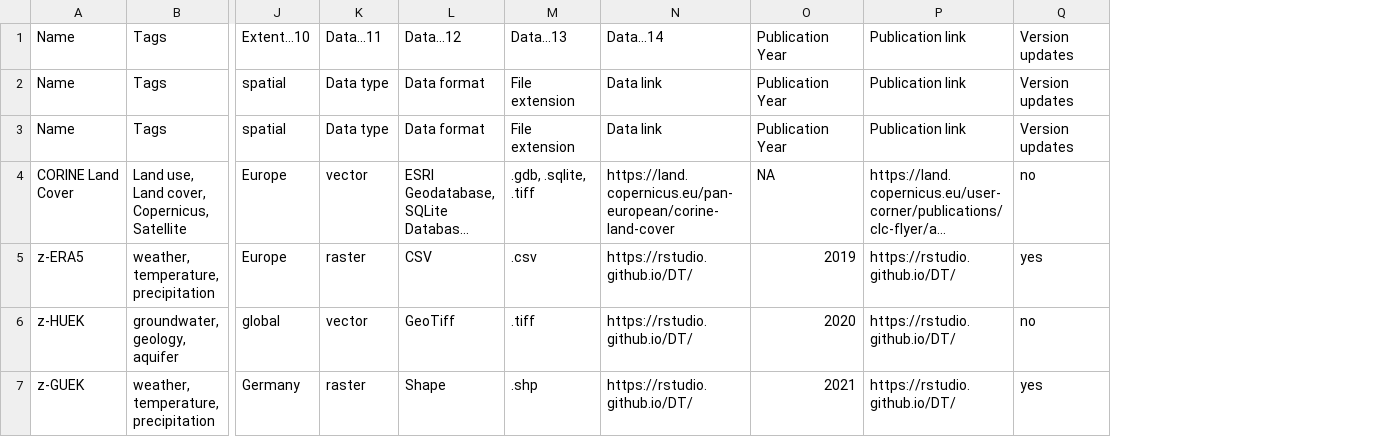
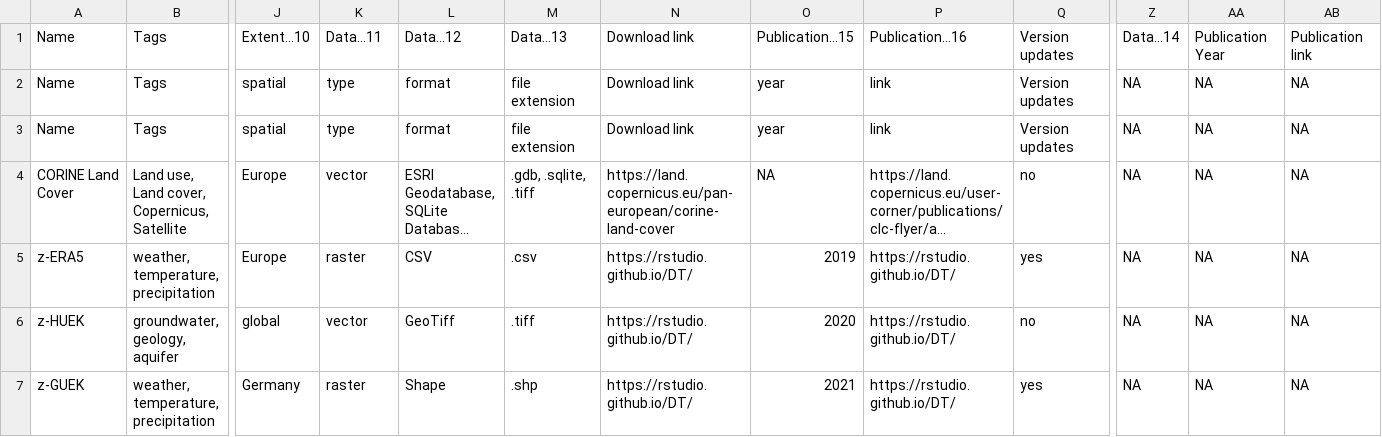
Before and after one commit to MxNl/awesome_geodata_table, a CSV file: awesome_geodata_table.csv, drawn as a sheet; only a part is shown, gaps mark what is left out; long unchanged cells end in …; the diff covers the shown part only; the diff names each change by its address in the sheet, - before the commit and + after, or states it on an @@ line.

Commit message:
second header row added; individual column width removed due to bug in alignment with header; space added between search box and table

```diff
--- a/awesome_geodata_table.csv
+++ b/awesome_geodata_table.csv
+column Z, rows 1-7: Data...14 | NA | NA | NA | NA | NA | NA
+column AA, rows 1-7: Publication Year | NA | NA | NA | NA | NA | NA
+column AB, rows 1-7: Publication link | NA | NA | NA | NA | NA | NA
-N1: Data...14
+N1: Download link
-O1: Publication Year
+O1: Publication...15
-P1: Publication link
+P1: Publication...16
-K2:K3: Data type
+K2:K3: type
-L2:L3: Data format
+L2:L3: format
-M2:M3: File extension
+M2:M3: file extension
-N2:N3: Data link
+N2:N3: Download link
-O2:O3: Publication Year
+O2:O3: year
-P2:P3: Publication link
+P2:P3: link
```
Also changed, not shown: 5 edited cells elsewhere in this file, inst/extdata/awesome_geodata_table.csv, 6 other files.
